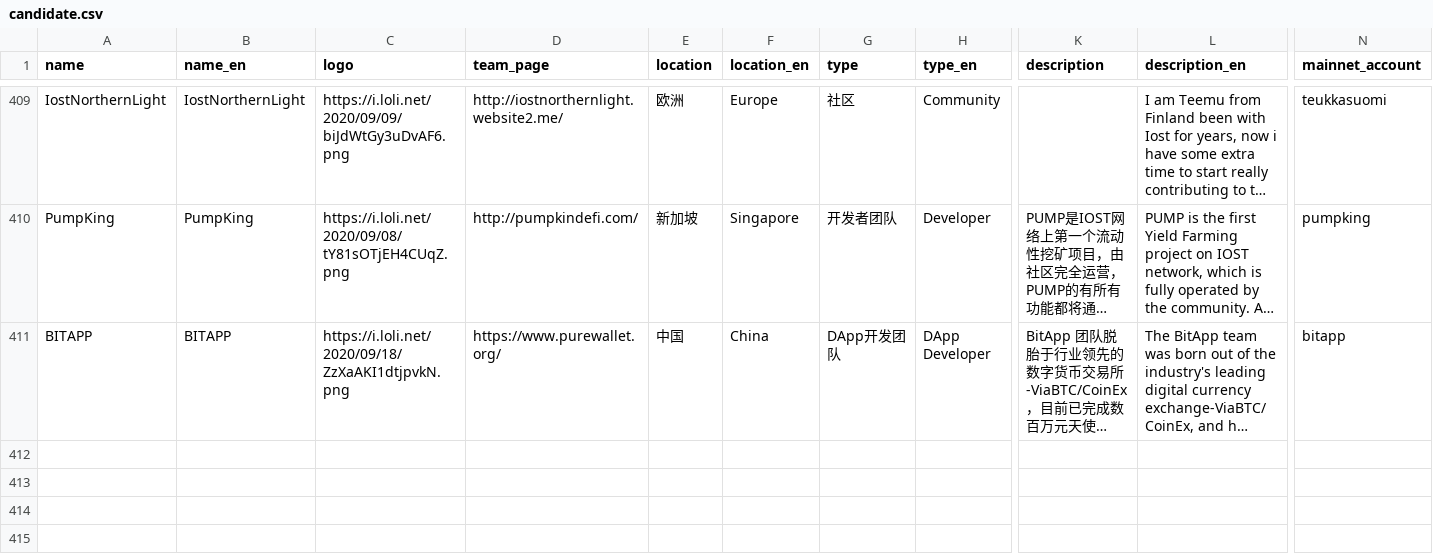
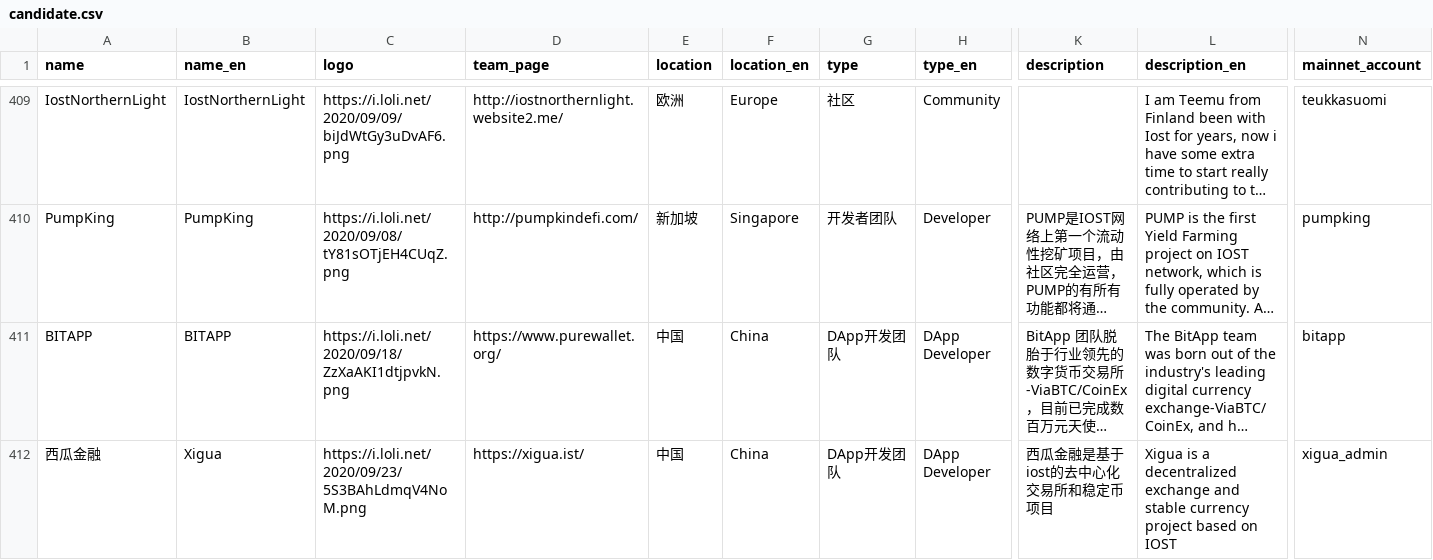
Before and after one commit to iost-official/iost-api, a CSV file: config/candidate.csv, drawn as a sheet; only a part is shown, gaps mark what is left out; long unchanged cells end in …; rows hold the shown columns only; the diff names each change by its address in the sheet, - before the commit and + after, or states it on an @@ line.

Commit message:
update

```diff
--- a/config/candidate.csv
+++ b/config/candidate.csv
+row 412: 西瓜金融 | Xigua | https://i.loli.net/2020/09/23/5S3BAhLdmqV4NoM.png | https://xigua.ist/ | 中国 | China | DApp开发团队 | DApp Developer | 西瓜金融是基于iost的去中心化交易所和稳定币项目 | Xigua is a decentralized exchange and stable currency project based on IOST | xigua_admin
```
